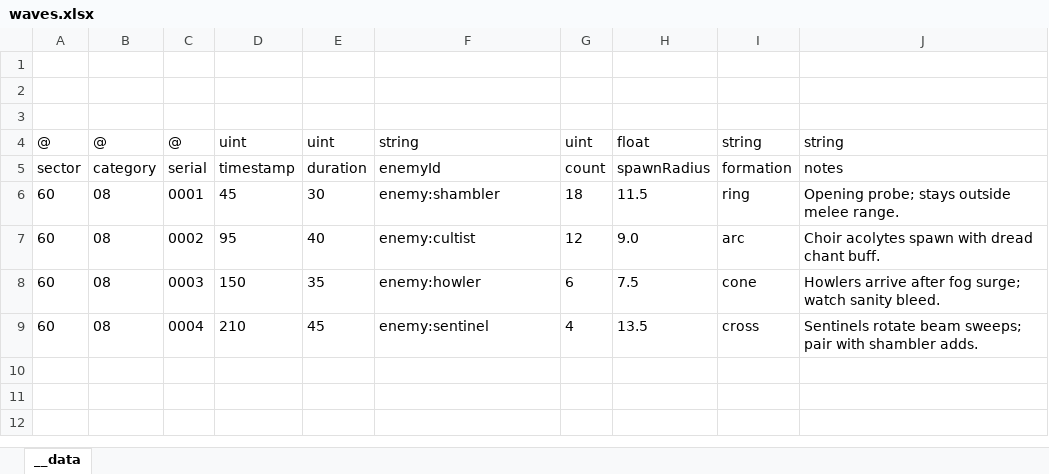
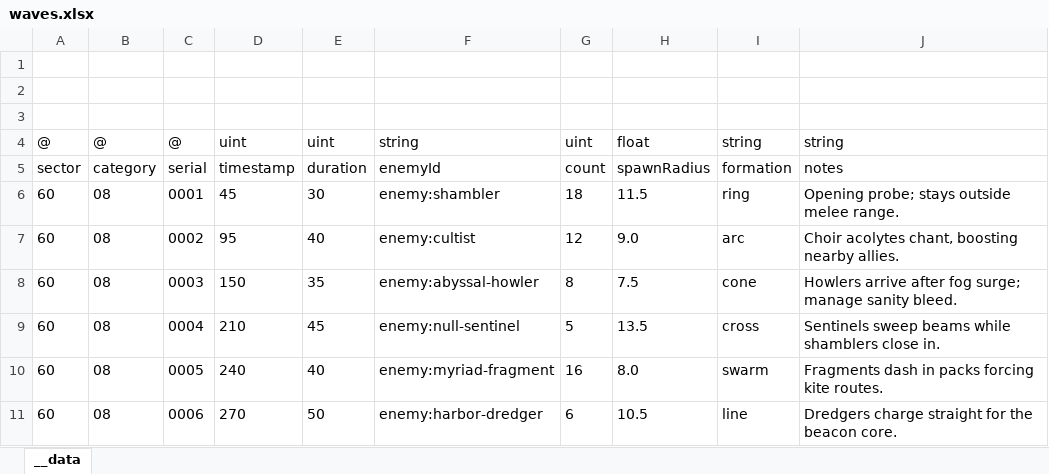
Before and after one commit to khgame/tables, an Excel workbook: example/game_06_abyssal_nightfall/waves.xlsx, sheet __data, drawn as a sheet; values as stored, in another font and other column widths than the file's, no borders; the diff names each change by its address in the sheet, - before the commit and + after, or states it on an @@ line.

```diff
--- a/example/game_06_abyssal_nightfall/waves.xlsx (sheet __data)
+++ b/example/game_06_abyssal_nightfall/waves.xlsx (sheet __data)
-J7: Choir acolytes spawn with dread chant buff.
+J7: Choir acolytes chant, boosting nearby allies.
-F8: enemy:howler
+F8: enemy:abyssal-howler
-G8: 6
+G8: 8
-J8: …fog surge; watch sanity bleed.
+J8: …fog surge; manage sanity bleed.
-F9: enemy:sentinel
+F9: enemy:null-sentinel
-G9: 4
+G9: 5
-J9: Sentinels rotate beam sweeps; pair with shambler adds.
+J9: Sentinels sweep beams while shamblers close in.
+row 10: 60 | 08 | 0005 | 240 | 40 | enemy:myriad-fragment | 16 | 8.0 | swarm | Fragments dash in packs forcing kite routes.
+row 11: 60 | 08 | 0006 | 270 | 50 | enemy:harbor-dredger | 6 | 10.5 | line | Dredgers charge straight for the beacon core.
```
Also changed, not shown: example/game_06_abyssal_nightfall/enemies.xlsx, example/game_06_abyssal_nightfall/relics.xlsx, 6 other files.
